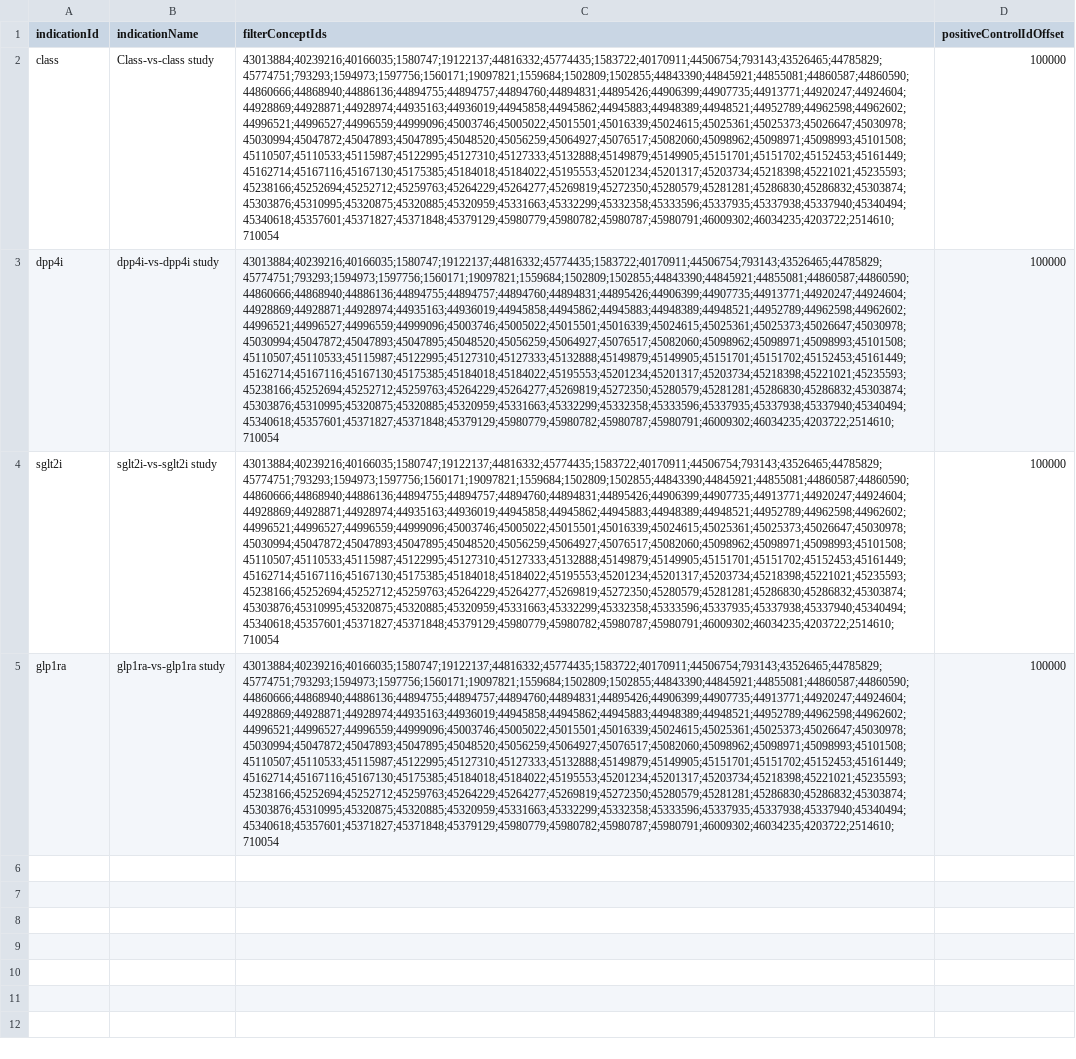
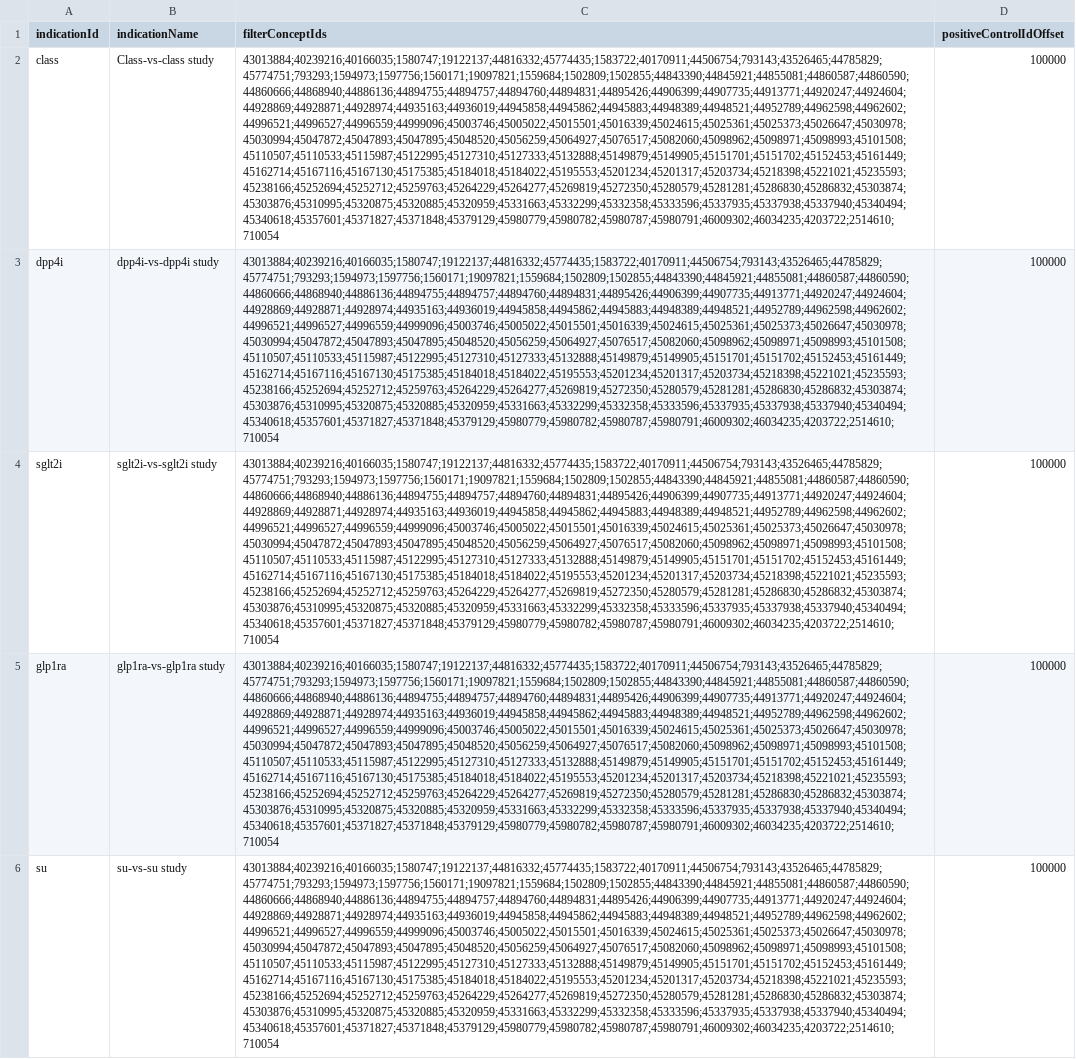
Before and after one commit to ohdsi-studies/LegendT2dm, a CSV file: inst/settings/Indications.csv, drawn as a sheet; the diff names each change by its address in the sheet, - before the commit and + after, or states it on an @@ line.

Commit message:
add SU row in Indications.csv

```diff
--- a/inst/settings/Indications.csv
+++ b/inst/settings/Indications.csv
+row 6: su | su-vs-su study | 43013884;40239216;40166035;1580747;19122137;44816332;45774435;1583722;40170911;44506754;793143;43526465;44785829;45774751;793293;1594973;1597756;1560171;19097821;1559684;1502809;1502855;44843390;44845921;44855081;44860587;44860590;44860666;44868940;44886136;44894755;44894757;44894760;44894831;44895426;44906399;44907735;44913771;44920247;44924604;44928869;44928871;44928974;44935163;44936019;44945858;44945862;44945883;44948389;44948521;44952789;44962598;44962602;44996521;44996527;44996559;44999096;45003746;45005022;45015501;45016339;45024615;45025361;45025373;45026647;45030978;45030994;45047872;45047893;45047895;45048520;45056259;45064927;45076517;45082060;45098962;45098971;45098993;45101508;45110507;45110533;45115987;45122995;45127310;45127333;45132888;45149879;45149905;45151701;45151702;45152453;45161449;45162714;45167116;45167130;45175385;45184018;45184022;45195553;45201234;45201317;45203734;45218398;45221021;45235593;45238166;45252694;45252712;45259763;45264229;45264277;45269819;45272350;45280579;45281281;45286830;45286832;45303874;45303876;45310995;45320875;45320885;45320959;45331663;45332299;45332358;45333596;45337935;45337938;45337940;45340494;45340618;45357601;45371827;45371848;45379129;45980779;45980782;45980787;45980791;46009302;46034235;4203722;2514610;710054 | 100000
```
